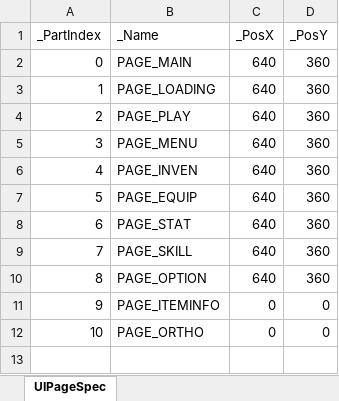
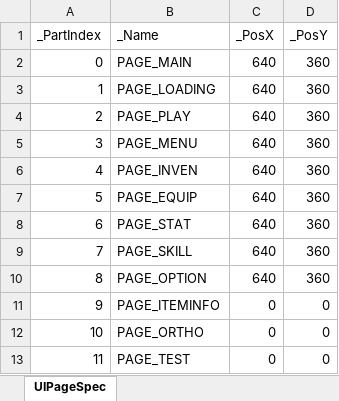
Before and after one commit to rlatjddyd92/Dx11_LiesOfP, an Excel workbook: Framework_DX11/Tools/Bin/DataFiles/UIPageSpec.xlsx, sheet UIPageSpec, drawn as a sheet; values as stored, in another font and other column widths than the file's, no borders; the diff names each change by its address in the sheet, - before the commit and + after, or states it on an @@ line.

```diff
--- a/Framework_DX11/Tools/Bin/DataFiles/UIPageSpec.xlsx (sheet UIPageSpec)
+++ b/Framework_DX11/Tools/Bin/DataFiles/UIPageSpec.xlsx (sheet UIPageSpec)
+row 13: 11 | PAGE_TEST | 0 | 0
```
Also changed, not shown: Framework_DX11/Tools/Bin/DataFiles/UIPartSpec.xlsx, 45 other files.
